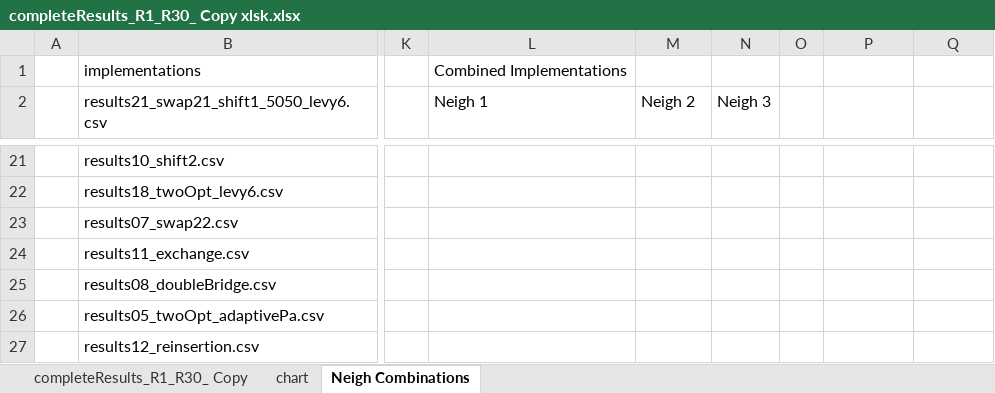
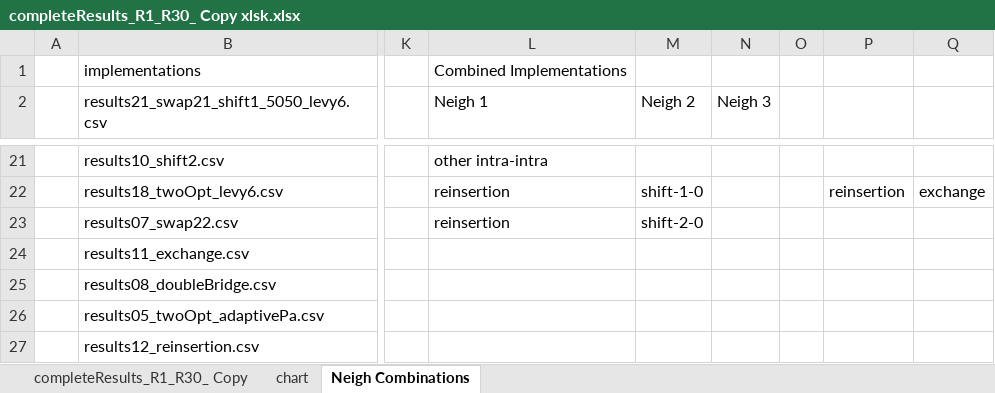
Before and after one commit to frostehhh/Cuckoo-Search-For-CVRP, an Excel workbook: completeResults/completeResults_R1_R30_ Copy xlsk.xlsx, sheet Neigh Combinations, drawn as a sheet; only a part is shown, gaps mark what is left out; values as stored, in another font and other column widths than the file's, no cell formats; conditional formats not drawn; the diff covers the shown part only; the diff names each change by its address in the sheet, - before the commit and + after, or states it on an @@ line.

```diff
--- a/completeResults/completeResults_R1_R30_ Copy xlsk.xlsx (sheet Neigh Combinations)
+++ b/completeResults/completeResults_R1_R30_ Copy xlsk.xlsx (sheet Neigh Combinations)
-L21 (Neigh 1): (empty)
+L21 (Neigh 1): other intra-intra
-L22:L23 (Neigh 1): (empty)
+L22:L23 (Neigh 1): reinsertion
-M22 (Neigh 2): (empty)
+M22 (Neigh 2): shift-1-0
-P22: (empty)
+P22: reinsertion
-Q22: (empty)
+Q22: exchange
-M23 (Neigh 2): (empty)
+M23 (Neigh 2): shift-2-0
```
Also changed, not shown: 70 edited cells and merged cells elsewhere in this sheet, cell formats, 5 other files.
